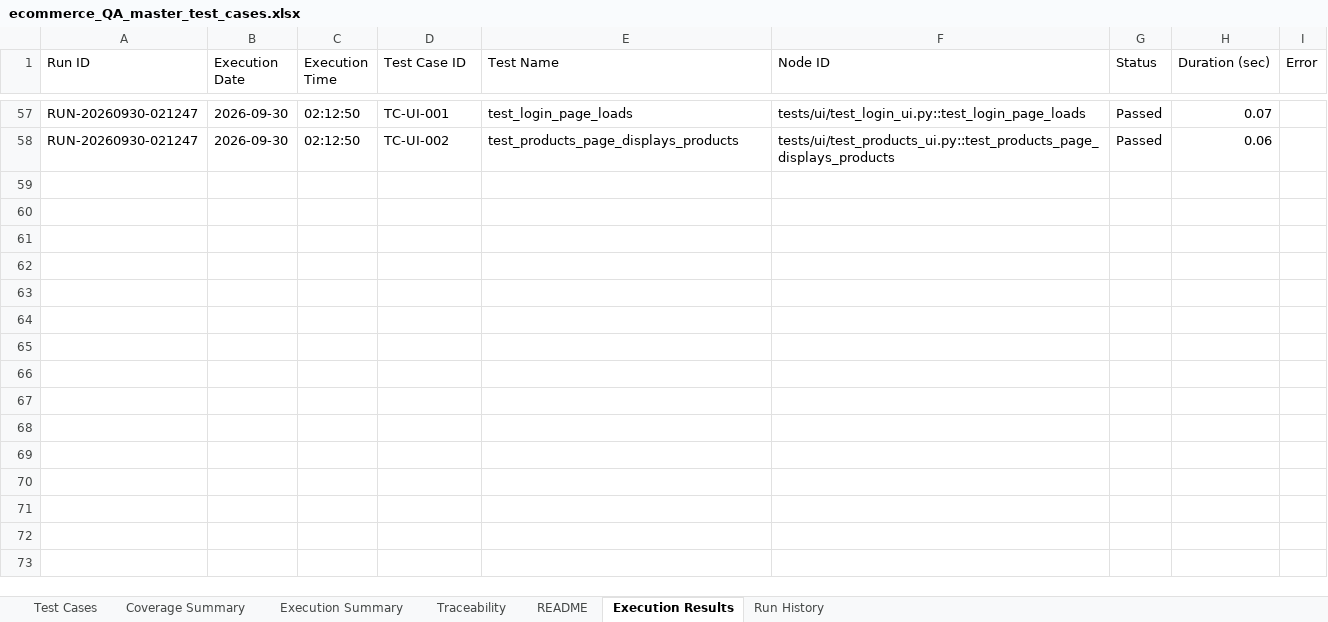
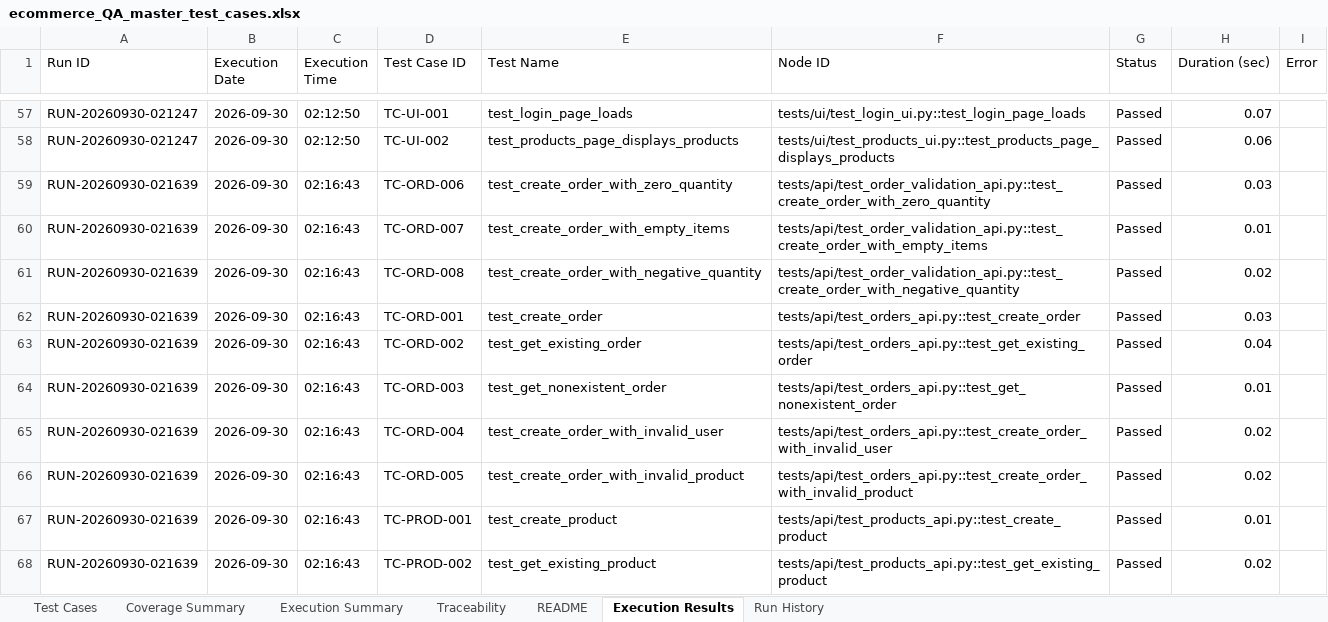
Before and after one commit to AnushaMateti134/ecommerce-ui-api-db-testing, an Excel workbook: ecommerce_QA_master_test_cases.xlsx, sheet Execution Results, drawn as a sheet; only a part is shown, gaps mark what is left out; values as stored, in another font and other column widths than the file's, no borders; the diff covers the shown part only; the diff names each change by its address in the sheet, - before the commit and + after, or states it on an @@ line.

Commit message:
Updatting E-commerce project with new features and test cases for API, UI, and database validation. Added frontend pages and styles for a complete user experience.

```diff
--- a/ecommerce_QA_master_test_cases.xlsx (sheet Execution Results)
+++ b/ecommerce_QA_master_test_cases.xlsx (sheet Execution Results)
+row 59: RUN-20260930-021639 | 2026-09-30 | 02:16:43 | TC-ORD-006 | test_create_order_with_zero_quantity | tests/api/test_order_validation_api.py::test_create_order_with_zero_quantity | Passed | 0.03
+row 60: RUN-20260930-021639 | 2026-09-30 | 02:16:43 | TC-ORD-007 | test_create_order_with_empty_items | tests/api/test_order_validation_api.py::test_create_order_with_empty_items | Passed | 0.01
+row 61: RUN-20260930-021639 | 2026-09-30 | 02:16:43 | TC-ORD-008 | test_create_order_with_negative_quantity | tests/api/test_order_validation_api.py::test_create_order_with_negative_quantity | Passed | 0.02
+row 62: RUN-20260930-021639 | 2026-09-30 | 02:16:43 | TC-ORD-001 | test_create_order | tests/api/test_orders_api.py::test_create_order | Passed | 0.03
+row 63: RUN-20260930-021639 | 2026-09-30 | 02:16:43 | TC-ORD-002 | test_get_existing_order | tests/api/test_orders_api.py::test_get_existing_order | Passed | 0.04
+row 64: RUN-20260930-021639 | 2026-09-30 | 02:16:43 | TC-ORD-003 | test_get_nonexistent_order | tests/api/test_orders_api.py::test_get_nonexistent_order | Passed | 0.01
+row 65: RUN-20260930-021639 | 2026-09-30 | 02:16:43 | TC-ORD-004 | test_create_order_with_invalid_user | tests/api/test_orders_api.py::test_create_order_with_invalid_user | Passed | 0.02
+row 66: RUN-20260930-021639 | 2026-09-30 | 02:16:43 | TC-ORD-005 | test_create_order_with_invalid_product | tests/api/test_orders_api.py::test_create_order_with_invalid_product | Passed | 0.02
+row 67: RUN-20260930-021639 | 2026-09-30 | 02:16:43 | TC-PROD-001 | test_create_product | tests/api/test_products_api.py::test_create_product | Passed | 0.01
+row 68: RUN-20260930-021639 | 2026-09-30 | 02:16:43 | TC-PROD-002 | test_get_existing_product | tests/api/test_products_api.py::test_get_existing_product | Passed | 0.02
```
Also changed, not shown: 71 added rows elsewhere in this sheet, sheet Run History, 50 other files.
